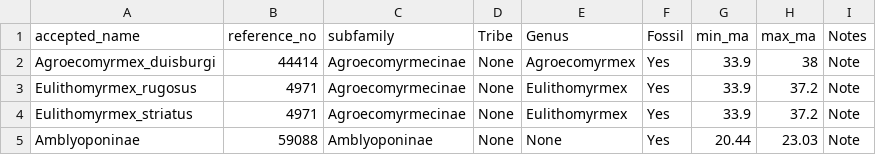
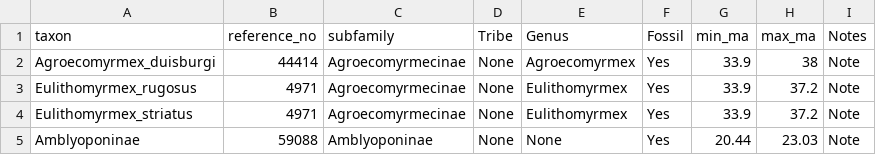
Before and after one commit to Paleantology/Paleantology, a CSV file: Data/Morph/FossilTNRS.csv, drawn as a sheet; only a part is shown.

Commit message:
update trns

```diff
--- a/Data/Morph/FossilTNRS.csv
+++ b/Data/Morph/FossilTNRS.csv
@@ -1,2 +1,2 @@
-accepted_name,reference_no,subfamily,Tribe,Genus,Fossil,min_ma,max_ma,Notes
+taxon,reference_no,subfamily,Tribe,Genus,Fossil,min_ma,max_ma,Notes
 Agroecomyrmex_duisburgi,44414,Agroecomyrmecinae,None,Agroecomyrmex,Yes,33.9,38,Note
```
